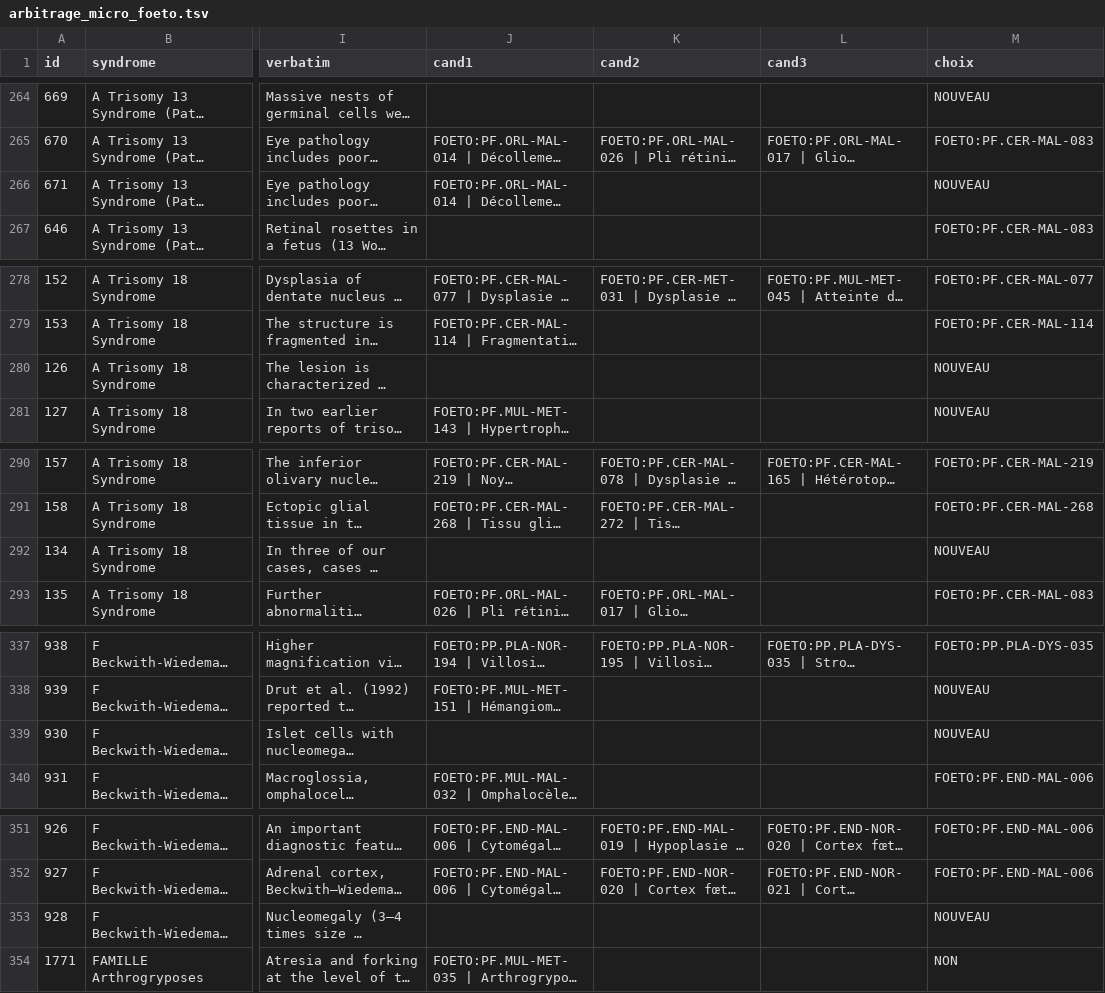
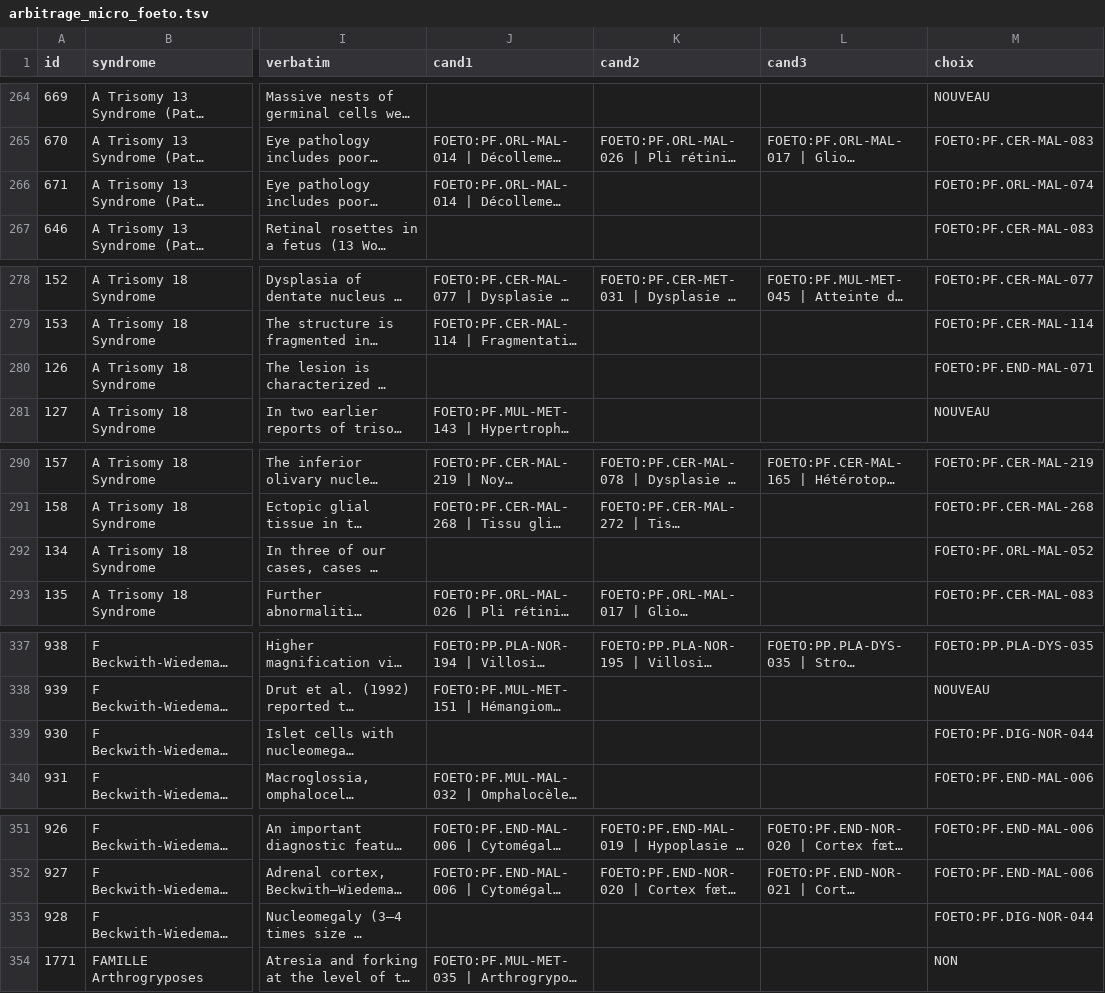
Before and after one commit to RemiMathevet/foeto_base, a TSV file: arbitrage_micro_foeto.tsv, drawn as a sheet; only a part is shown, gaps mark what is left out; long unchanged cells end in …; the diff covers the shown part only; the diff names each change by its address in the sheet, - before the commit and + after, or states it on an @@ line.

```diff
--- a/arbitrage_micro_foeto.tsv
+++ b/arbitrage_micro_foeto.tsv
-M266 (choix): NOUVEAU
+M266 (choix): FOETO:PF.ORL-MAL-074
-M280 (choix): NOUVEAU
+M280 (choix): FOETO:PF.END-MAL-071
-M292 (choix): NOUVEAU
+M292 (choix): FOETO:PF.ORL-MAL-052
-M339 (choix): NOUVEAU
+M339 (choix): FOETO:PF.DIG-NOR-044
-M353 (choix): NOUVEAU
+M353 (choix): FOETO:PF.DIG-NOR-044
```
Also changed, not shown: 21 edited cells elsewhere in this file, 3 other files.
